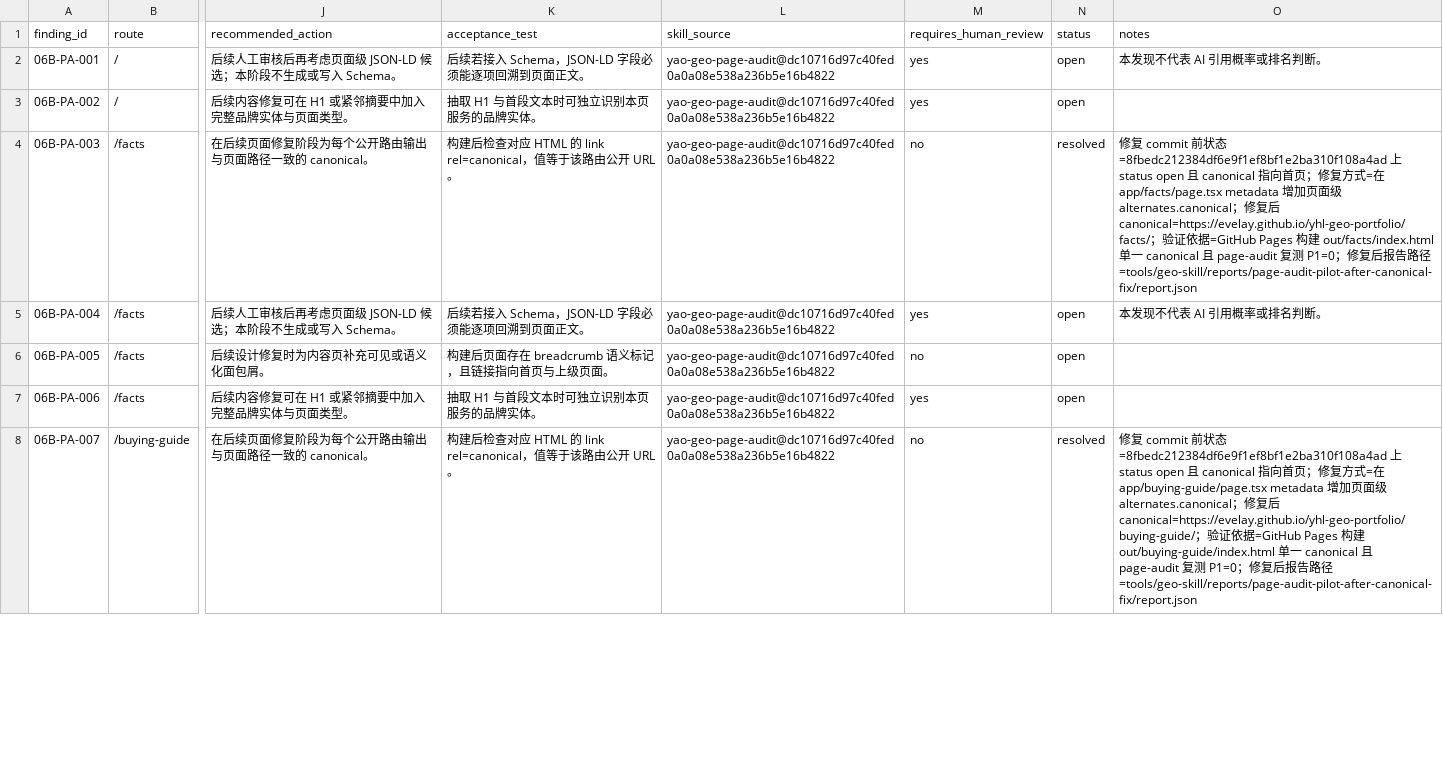
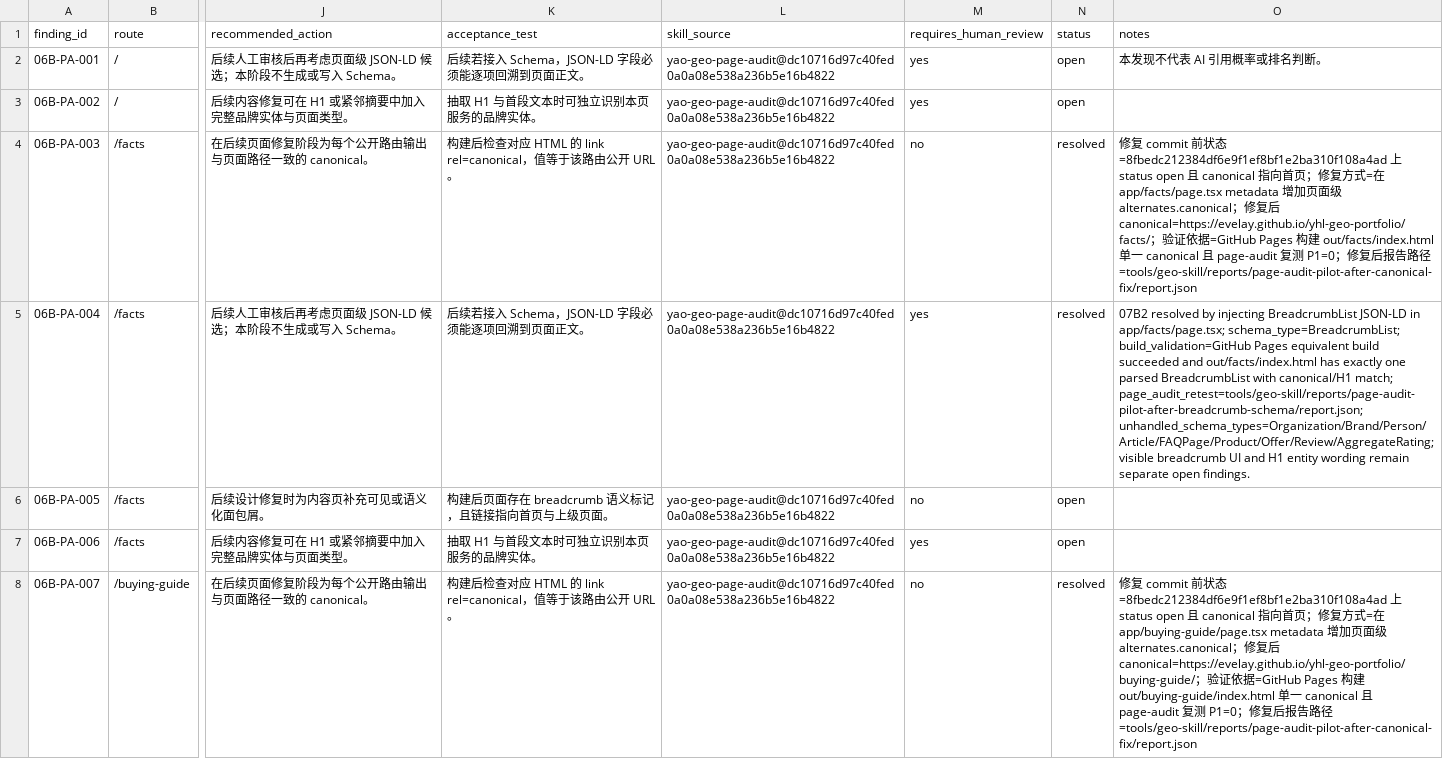
Before and after one commit to evelay/yhl-geo-portfolio, a CSV file: docs/06b-page-audit-findings.csv, drawn as a sheet; only a part is shown, gaps mark what is left out; the diff covers the shown part only; the diff names each change by its address in the sheet, - before the commit and + after, or states it on an @@ line.

Commit message:
feat: inject breadcrumb schema into audited pages

```diff
--- a/docs/06b-page-audit-findings.csv
+++ b/docs/06b-page-audit-findings.csv
-N5 (status): open
+N5 (status): resolved
-O5 (notes): 本发现不代表 AI 引用概率或排名判断。
+O5 (notes): 07B2 resolved by injecting BreadcrumbList JSON-LD in app/facts/page.tsx; schema_type=BreadcrumbList; build_validation=GitHub Pages equivalent build succeeded and out/facts/index.html has exactly one parsed BreadcrumbList with canonical/H1 match; page_audit_retest=tools/geo-skill/reports/page-audit-pilot-after-breadcrumb-schema/report.json; unhandled_schema_types=Organization/Brand/Person/Article/FAQPage/Product/Offer/Review/AggregateRating; visible breadcrumb UI and H1 entity wording remain separate open findings.
```
Also changed, not shown: 2 edited cells elsewhere in this file, docs/07b-schema-draft-ledger.csv, 12 other files.
